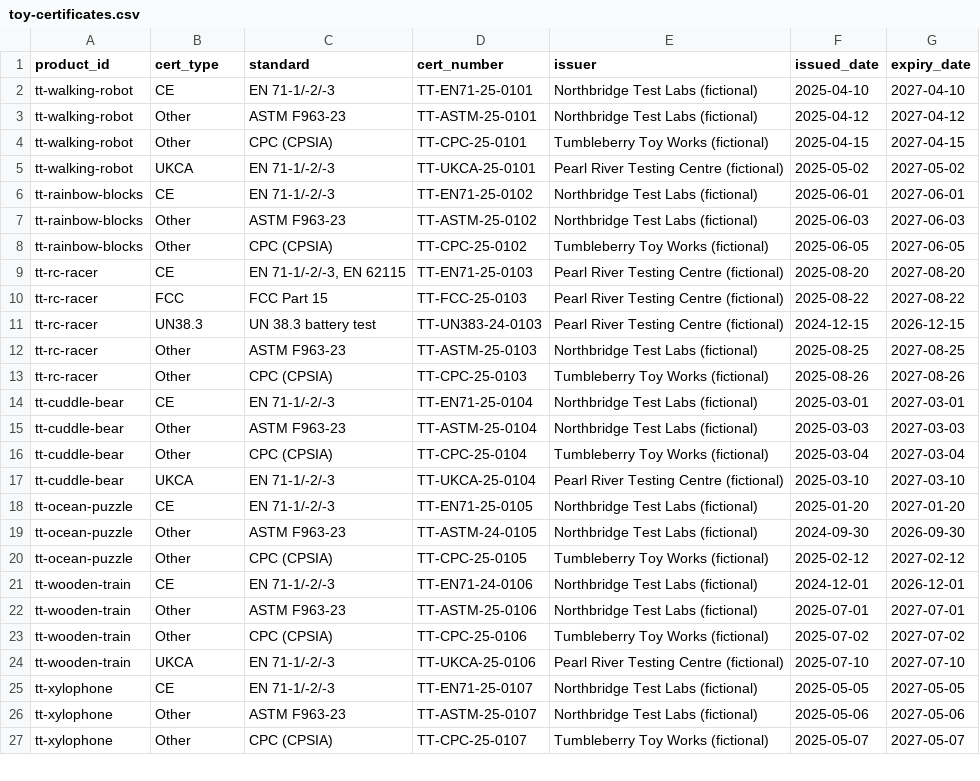
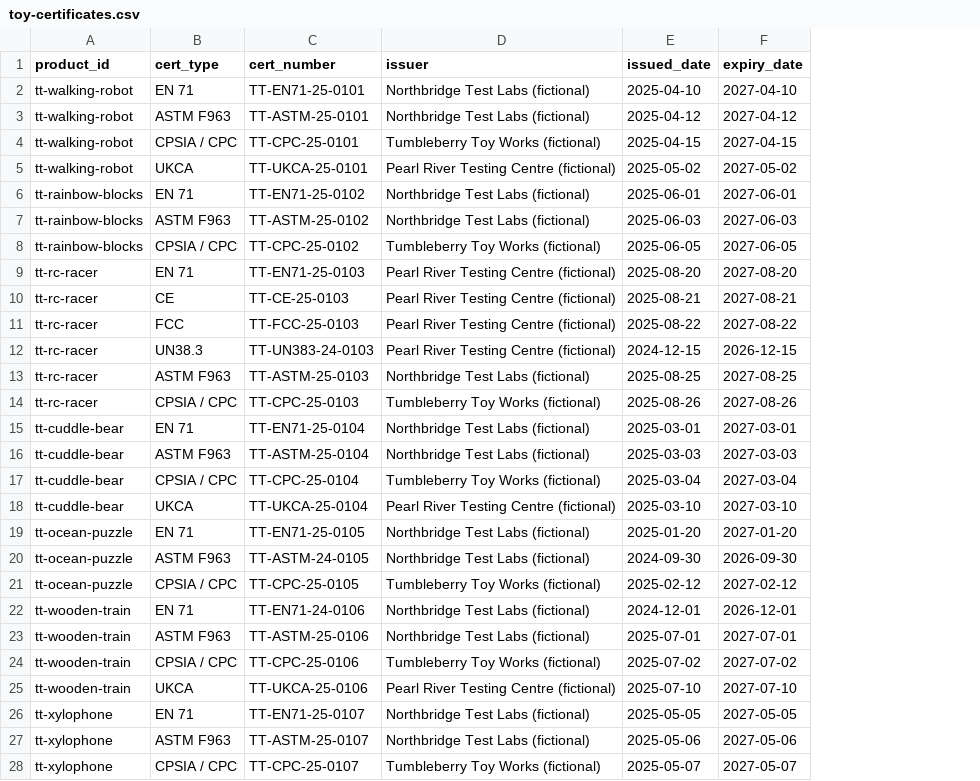
Before and after one commit to busabase/templates, a CSV file: templates/busa-shop/assets/demo/toy-certificates.csv, drawn as a sheet; only a part is shown; removed rows and columns are numbered as before the commit, all else as after; the diff covers the shown part only; the diff names each change by its address in the sheet, - before the commit and + after, or states it on an @@ line.

```diff
--- a/templates/busa-shop/assets/demo/toy-certificates.csv
+++ b/templates/busa-shop/assets/demo/toy-certificates.csv
-column C (standard), rows 2-27: EN 71-1/-2/-3 | ASTM F963-23 | CPC (CPSIA) | EN 71-1/-2/-3 | EN 71-1/-2/-3 | ASTM F963-23 | CPC (CPSIA) | EN 71-1/-2/-3, EN 62115 | FCC Part 15 | UN 38.3 battery test | ASTM F963-23 | CPC (CPSIA) | EN 71-1/-2/-3 | ASTM F963-23 | CPC (CPSIA) | EN 71-1/-2/-3 | EN 71-1/-2/-3 | ASTM F963-23 | CPC (CPSIA) | EN 71-1/-2/-3 | ASTM F963-23 | CPC (CPSIA) | EN 71-1/-2/-3 | EN 71-1/-2/-3 | ASTM F963-23 | CPC (CPSIA)
-B2 (cert_type): CE
+B2 (cert_type): EN 71
-B3 (cert_type): Other
+B3 (cert_type): ASTM F963
-B4 (cert_type): Other
+B4 (cert_type): CPSIA / CPC
-B6 (cert_type): CE
+B6 (cert_type): EN 71
-B7 (cert_type): Other
+B7 (cert_type): ASTM F963
-B8 (cert_type): Other
+B8 (cert_type): CPSIA / CPC
-B9 (cert_type): CE
+B9 (cert_type): EN 71
+row 10: tt-rc-racer | CE | TT-CE-25-0103 | Pearl River Testing Centre (fictional) | 2025-08-21 | 2027-08-21
-B13 (cert_type): Other
+B13 (cert_type): ASTM F963
-B14 (cert_type): Other
+B14 (cert_type): CPSIA / CPC
-B15 (cert_type): CE
+B15 (cert_type): EN 71
-B16 (cert_type): Other
+B16 (cert_type): ASTM F963
-B17 (cert_type): Other
+B17 (cert_type): CPSIA / CPC
-B19 (cert_type): CE
+B19 (cert_type): EN 71
-B20 (cert_type): Other
+B20 (cert_type): ASTM F963
-B21 (cert_type): Other
+B21 (cert_type): CPSIA / CPC
-B22 (cert_type): CE
+B22 (cert_type): EN 71
-B23 (cert_type): Other
+B23 (cert_type): ASTM F963
-B24 (cert_type): Other
+B24 (cert_type): CPSIA / CPC
-B26 (cert_type): CE
+B26 (cert_type): EN 71
-B27 (cert_type): Other
+B27 (cert_type): ASTM F963
-B28 (cert_type): Other
+B28 (cert_type): CPSIA / CPC
```
Also changed, not shown: 11 edited cells elsewhere in this file, 18 other files.
